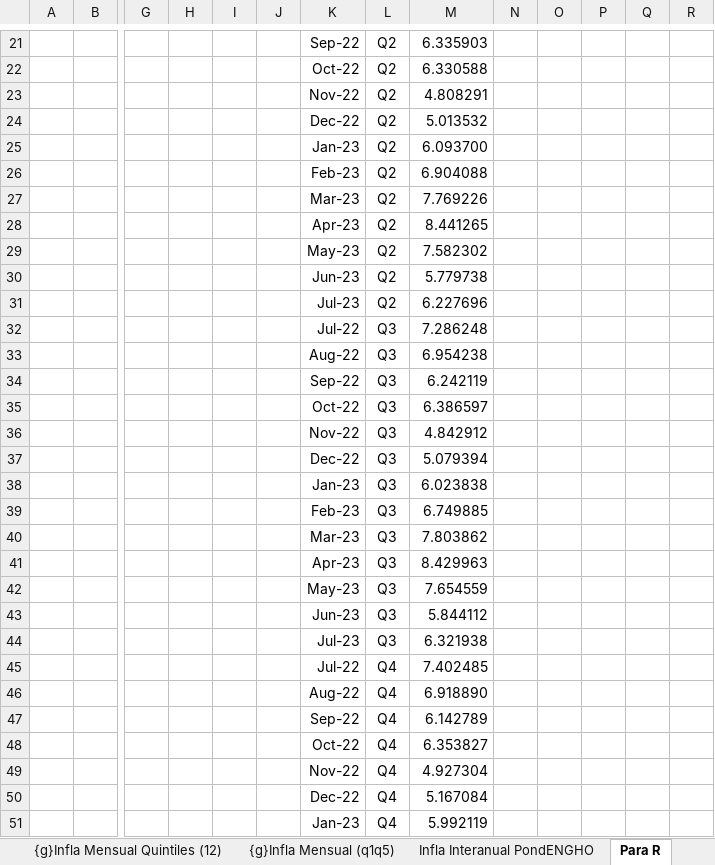
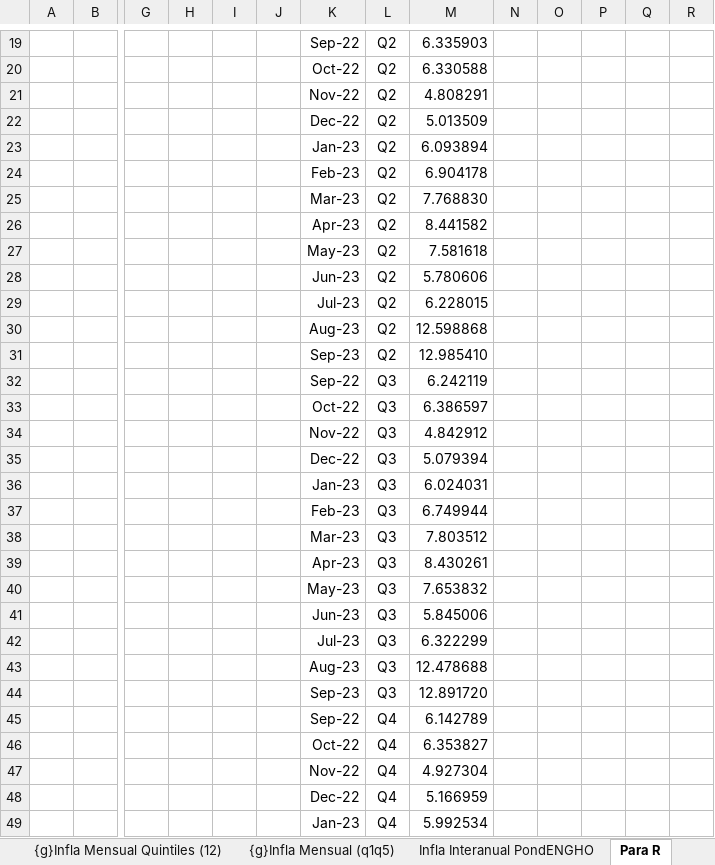
Before and after one commit to mrozada/IPCse, an Excel workbook: docs/IPC por quintiles.xlsx, sheet Para R, drawn as a sheet; only a part is shown, gaps mark what is left out; values as stored, in another font and other column widths than the file's, no borders; removed rows and columns are numbered as before the commit, all else as after; rows hold the shown columns only; the diff covers the shown part only; the diff names each change by its address in the sheet, - before the commit and + after, or states it on an @@ line.

```diff
--- a/docs/IPC por quintiles.xlsx (sheet Para R)
+++ b/docs/IPC por quintiles.xlsx (sheet Para R)
-M22: 5.013532
+M22: 5.013509
-M23: 6.093700
+M23: 6.093894
-M24: 6.904088
+M24: 6.904178
-M25: 7.769226
+M25: 7.768830
-M26: 8.441265
+M26: 8.441582
-M27: 7.582302
+M27: 7.581618
-M28: 5.779738
+M28: 5.780606
-M29: 6.227696
+M29: 6.228015
-row 32:  |  |  |  |  |  | Jul-22 | Q3 | 7.286248
-row 33:  |  |  |  |  |  | Aug-22 | Q3 | 6.954238
+row 30:  |  |  |  |  |  | Aug-23 | Q2 | 12.598868
+row 31:  |  |  |  |  |  | Sep-23 | Q2 | 12.985410
-M36: 6.023838
+M36: 6.024031
-M37: 6.749885
+M37: 6.749944
-M38: 7.803862
+M38: 7.803512
-M39: 8.429963
+M39: 8.430261
-M40: 7.654559
+M40: 7.653832
-M41: 5.844112
+M41: 5.845006
-M42: 6.321938
+M42: 6.322299
-row 45:  |  |  |  |  |  | Jul-22 | Q4 | 7.402485
-row 46:  |  |  |  |  |  | Aug-22 | Q4 | 6.918890
+row 43:  |  |  |  |  |  | Aug-23 | Q3 | 12.478688
+row 44:  |  |  |  |  |  | Sep-23 | Q3 | 12.891720
-M48: 5.167084
+M48: 5.166959
-M49: 5.992119
+M49: 5.992534
```
Also changed, not shown: 11 added rows, 12 removed rows and 30 edited cells elsewhere in this sheet, sheet Indice PondENGHO, sheet Infla Interanual PondENGHO, sheet Infla Mensual PondENGHO, sheet auxgr12, formulas that keep their value, charts or pictures, 3 other files.
